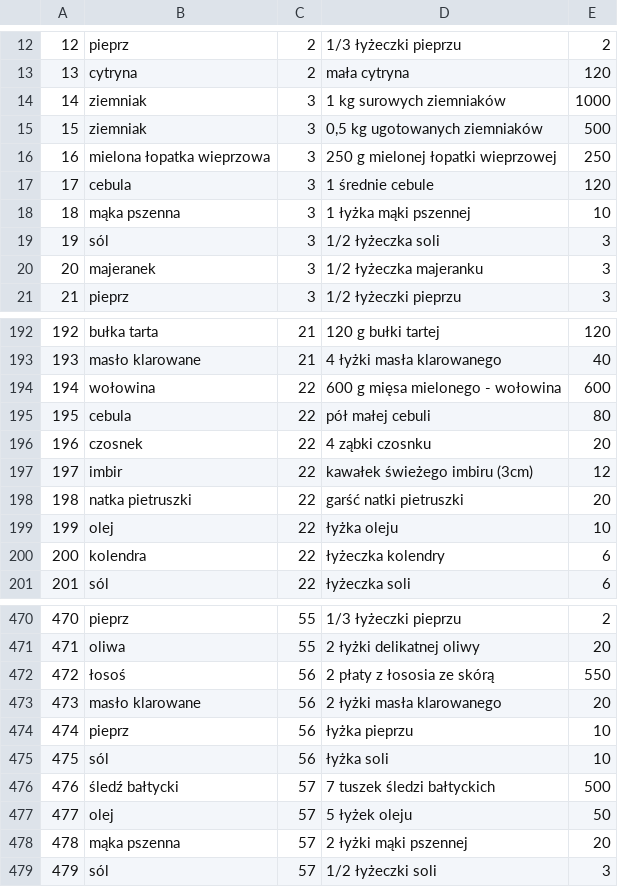
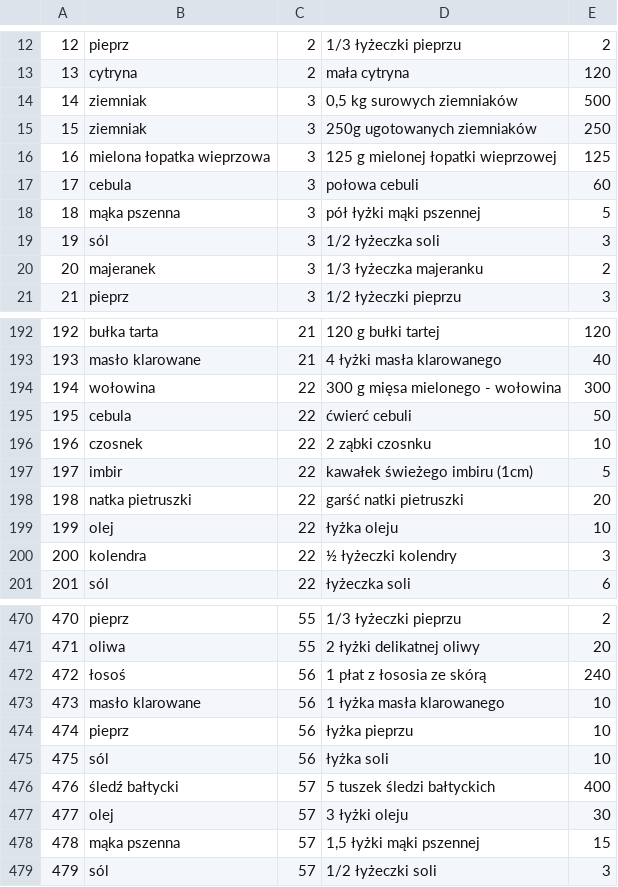
Before and after one commit to KamilDonda/diet-app-backend, a TSV file: inserter_files/relation.tsv, drawn as a sheet; only a part is shown, gaps mark what is left out; the diff covers the shown part only.

```diff
--- a/inserter_files/relation.tsv
+++ b/inserter_files/relation.tsv
@@ -13,9 +13,9 @@
 13	cytryna	2	mała cytryna	120
-14	ziemniak	3	1 kg surowych ziemniaków	1000
-15	ziemniak	3	0,5 kg ugotowanych ziemniaków	500
-16	mielona łopatka wieprzowa	3	250 g mielonej łopatki wieprzowej	250
-17	cebula	3	1 średnie cebule	120
-18	mąka pszenna	3	1 łyżka mąki pszennej	10
+14	ziemniak	3	0,5 kg surowych ziemniaków	500
+15	ziemniak	3	250g ugotowanych ziemniaków	250
+16	mielona łopatka wieprzowa	3	125 g mielonej łopatki wieprzowej	125
+17	cebula	3	połowa cebuli	60
+18	mąka pszenna	3	pół łyżki mąki pszennej	5
 19	sól	3	1/2 łyżeczka soli	3
-20	majeranek	3	1/2 łyżeczka majeranku	3
+20	majeranek	3	1/3 łyżeczka majeranku	2
 21	pieprz	3	1/2 łyżeczki pieprzu	3
@@ -193,9 +193,9 @@
 193	masło klarowane	21	4 łyżki masła klarowanego	40
-194	wołowina	22	600 g mięsa mielonego - wołowina	600
-195	cebula	22	pół małej cebuli	80
-196	czosnek	22	4 ząbki czosnku	20
-197	imbir	22	kawałek świeżego imbiru (3cm)	12
+194	wołowina	22	300 g mięsa mielonego - wołowina	300
+195	cebula	22	ćwierć cebuli	50
+196	czosnek	22	2 ząbki czosnku	10
+197	imbir	22	kawałek świeżego imbiru (1cm)	5
 198	natka pietruszki	22	garść natki pietruszki	20
 199	olej	22	łyżka oleju	10
-200	kolendra	22	łyżeczka kolendry	6
+200	kolendra	22	½ łyżeczki kolendry	3
 201	sól	22	łyżeczka soli	6
@@ -471,9 +471,9 @@
 471	oliwa	55	2 łyżki delikatnej oliwy	20
-472	łosoś	56	2 płaty z łososia ze skórą	550
-473	masło klarowane	56	2 łyżki masła klarowanego	20
+472	łosoś	56	1 płat z łososia ze skórą	240
+473	masło klarowane	56	1 łyżka masła klarowanego	10
 474	pieprz	56	łyżka pieprzu	10
 475	sól	56	łyżka soli	10
-476	śledź bałtycki	57	7 tuszek śledzi bałtyckich	500
-477	olej	57	5 łyżek oleju	50
-478	mąka pszenna	57	2 łyżki mąki pszennej	20
+476	śledź bałtycki	57	5 tuszek śledzi bałtyckich	400
+477	olej	57	3 łyżki oleju	30
+478	mąka pszenna	57	1,5 łyżki mąki pszennej	15
 479	sól	57	1/2 łyżeczki soli	3
```
Also changed, not shown: 1 added row and 41 edited cells elsewhere in this file.
